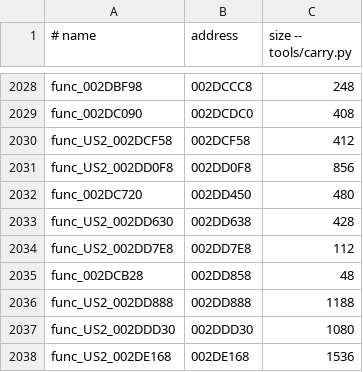
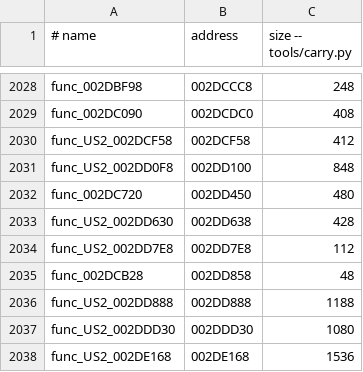
Before and after one commit to OpenRAC/rac2-decomp, a TSV file: config/us2/boot/functions.tsv, drawn as a sheet; only a part is shown, gaps mark what is left out.

```diff
--- a/config/us2/boot/functions.tsv
+++ b/config/us2/boot/functions.tsv
@@ -2030,3 +2030,3 @@ func_002DC090	002DCDC0	408
 func_US2_002DCF58	002DCF58	412
-func_US2_002DD0F8	002DD0F8	856
+func_US2_002DD0F8	002DD100	848
 func_002DC720	002DD450	480
```
Also changed, not shown: config/pal/boot/functions.tsv, 7 other files.
